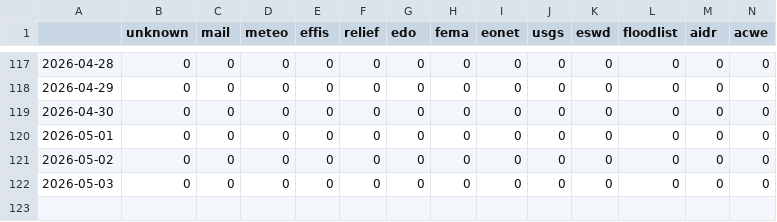
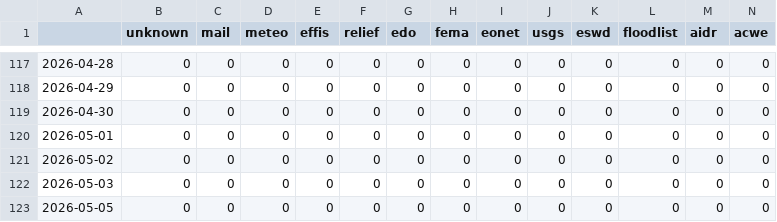
Before and after one commit to hannak555-news/HindiExtremes, a CSV file: csv/feeds_date.csv, drawn as a sheet; only a part is shown, gaps mark what is left out; rows hold the shown columns only; the diff names each change by its address in the sheet, - before the commit and + after, or states it on an @@ line.

```diff
--- a/csv/feeds_date.csv
+++ b/csv/feeds_date.csv
+row 123: 2026-05-05 | 0 | 0 | 0 | 0 | 0 | 0 | 0 | 0 | 0 | 0 | 0 | 0 | 0
```
Also changed, not shown: csv/extremes_date.csv, 5 other files.
